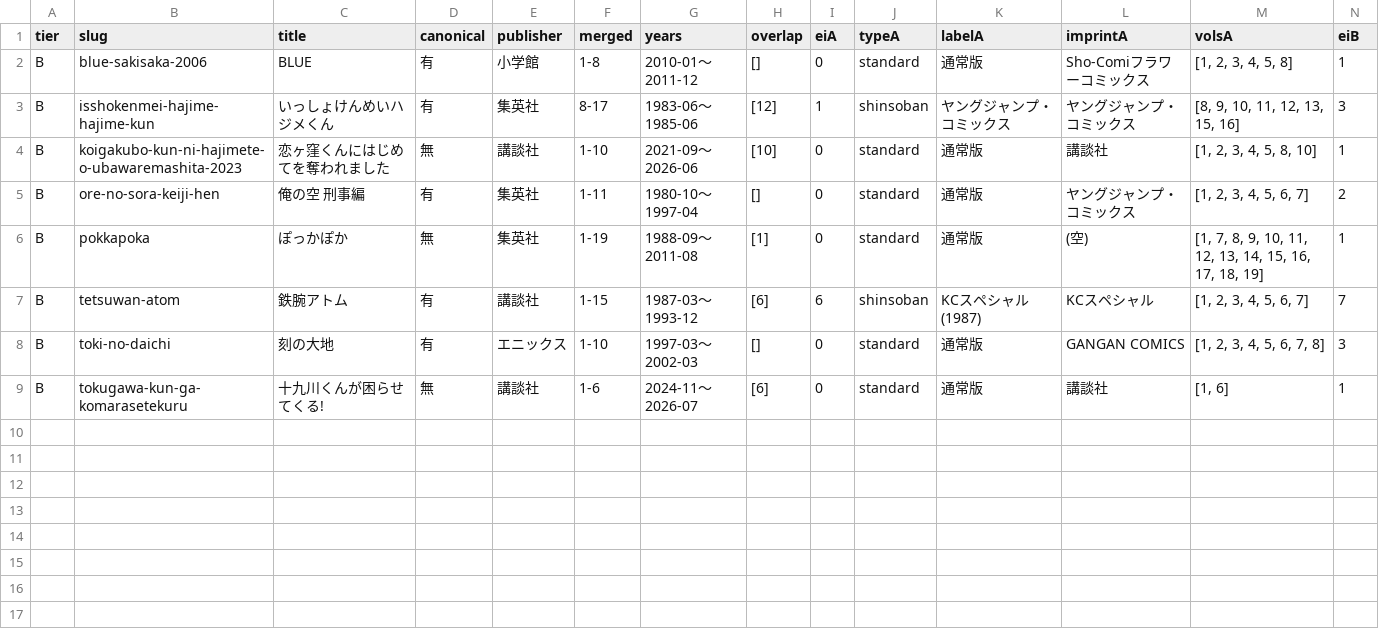
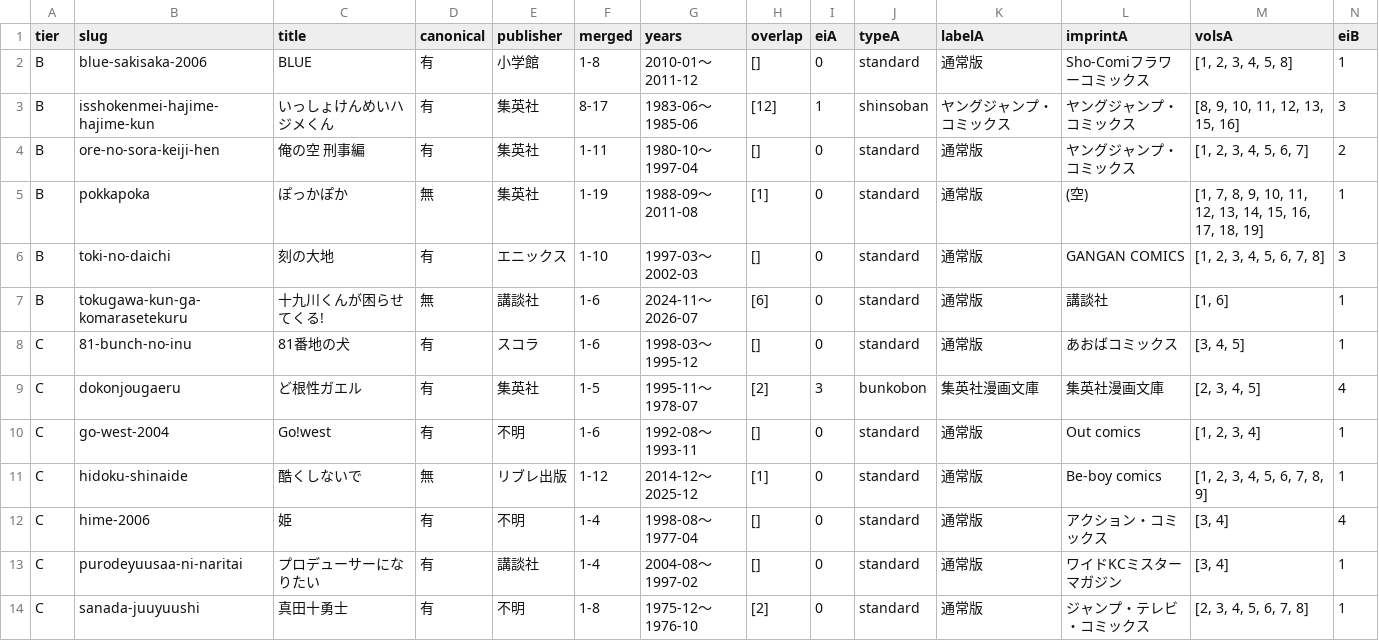
Before and after one commit to shuichi0725-cmyk/MANGAL, a TSV file: docs/production-diagnostics/intra-page-run-split.tsv, drawn as a sheet; only a part is shown; removed rows and columns are numbered as before the commit, all else as after; rows hold the shown columns only; the diff names each change by its address in the sheet, - before the commit and + after, or states it on an @@ line.

```diff
--- a/docs/production-diagnostics/intra-page-run-split.tsv
+++ b/docs/production-diagnostics/intra-page-run-split.tsv
-row 4: B | koigakubo-kun-ni-hajimete-o-ubawaremashita-2023 | 恋ヶ窪くんにはじめてを奪われました | 無 | 講談社 | 1-10 | 2021-09〜2026-06 | [10] | 0 | standard | 通常版 | 講談社 | [1, 2, 3, 4, 5, 8, 10] | 1
-row 7: B | tetsuwan-atom | 鉄腕アトム | 有 | 講談社 | 1-15 | 1987-03〜1993-12 | [6] | 6 | shinsoban | KCスペシャル(1987) | KCスペシャル | [1, 2, 3, 4, 5, 6, 7] | 7
+row 8: C | 81-bunch-no-inu | 81番地の犬 | 有 | スコラ | 1-6 | 1998-03〜1995-12 | [] | 0 | standard | 通常版 | あおばコミックス | [3, 4, 5] | 1
+row 9: C | dokonjougaeru | ど根性ガエル | 有 | 集英社 | 1-5 | 1995-11〜1978-07 | [2] | 3 | bunkobon | 集英社漫画文庫 | 集英社漫画文庫 | [2, 3, 4, 5] | 4
+row 10: C | go-west-2004 | Go!west | 有 | 不明 | 1-6 | 1992-08〜1993-11 | [] | 0 | standard | 通常版 | Out comics | [1, 2, 3, 4] | 1
+row 11: C | hidoku-shinaide | 酷くしないで | 無 | リブレ出版 | 1-12 | 2014-12〜2025-12 | [1] | 0 | standard | 通常版 | Be-boy comics | [1, 2, 3, 4, 5, 6, 7, 8, 9] | 1
+row 12: C | hime-2006 | 姫 | 有 | 不明 | 1-4 | 1998-08〜1977-04 | [] | 0 | standard | 通常版 | アクション・コミックス | [3, 4] | 4
+row 13: C | purodeyuusaa-ni-naritai | プロデューサーになりたい | 有 | 講談社 | 1-4 | 2004-08〜1997-02 | [] | 0 | standard | 通常版 | ワイドKCミスターマガジン | [3, 4] | 1
+row 14: C | sanada-juuyuushi | 真田十勇士 | 有 | 不明 | 1-8 | 1975-12〜1976-10 | [2] | 0 | standard | 通常版 | ジャンプ・テレビ・コミックス | [2, 3, 4, 5, 6, 7, 8] | 1
```
Also changed, not shown: 1 other file.
